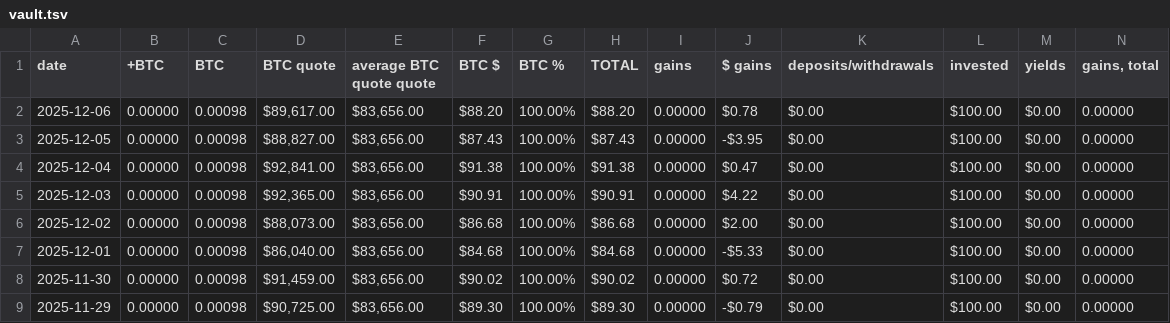
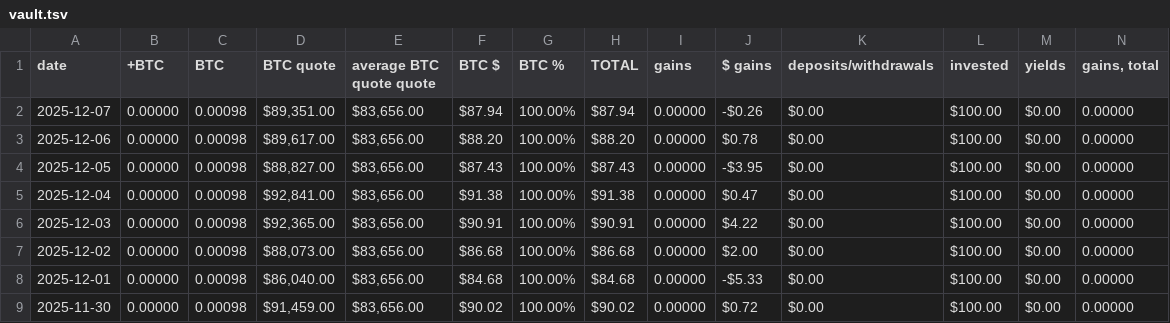
Before and after one commit to logicalgraphs/logicalgraphs.github.io, a TSV file: data/vault.tsv, drawn as a sheet; only a part is shown; the shorter side is filled out with more unchanged rows; rows hold the shown columns only; the diff names each change by its address in the sheet, - before the commit and + after, or states it on an @@ line.

```diff
--- a/data/vault.tsv
+++ b/data/vault.tsv
+row 2: 2025-12-07 | 0.00000 | 0.00098 | $89,351.00 | $83,656.00 | $87.94 | 100.00% | $87.94 | 0.00000 | -$0.26 | $0.00 | $100.00 | $0.00 | 0.00000
```
Also changed, not shown: data/assets.tsv, data/treasury.tsv, 1 other file.
